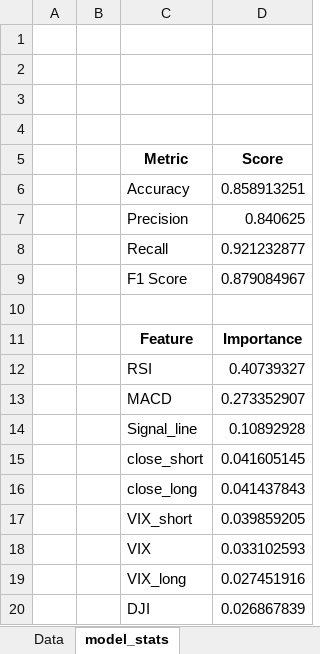
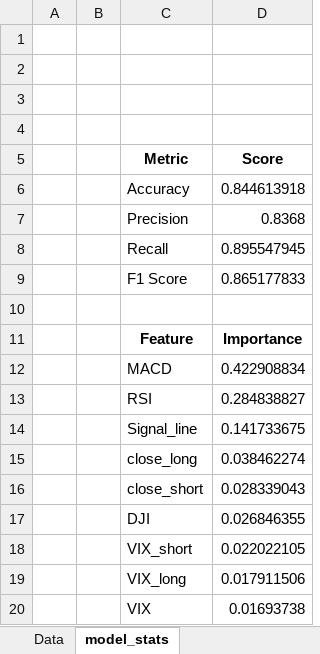
Before and after one commit to Dandata0101/mbs-Stock-signal-project, an Excel workbook: 03-output/TEAM_stock.xlsx, sheet model_stats, drawn as a sheet; values as stored, in another font and other column widths than the file's, no borders; charts and pictures not drawn; removed rows and columns are numbered as before the commit, all else as after; the diff names each change by its address in the sheet, - before the commit and + after, or states it on an @@ line.

```diff
--- a/03-output/TEAM_stock.xlsx (sheet model_stats)
+++ b/03-output/TEAM_stock.xlsx (sheet model_stats)
-D6 (Score): 0.858913251
+D6 (Score): 0.844613918
-D7 (Score): 0.840625
+D7 (Score): 0.8368
-D8 (Score): 0.921232877
+D8 (Score): 0.895547945
-D9 (Score): 0.879084967
+D9 (Score): 0.865177833
-row 12:  |  | RSI | 0.40739327
-D12 (Score): 0.273352907
+D12 (Score): 0.422908834
+row 13:  |  | RSI | 0.284838827
-D14 (Score): 0.10892928
+D14 (Score): 0.141733675
-row 15:  |  | close_short | 0.041605145
-D15 (Score): 0.041437843
+D15 (Score): 0.038462274
+row 16:  |  | close_short | 0.028339043
+row 17:  |  | DJI | 0.026846355
-D18 (Score): 0.039859205
+D18 (Score): 0.022022105
-row 18:  |  | VIX | 0.033102593
-D19 (Score): 0.027451916
+D19 (Score): 0.017911506
-row 20:  |  | DJI | 0.026867839
+row 20:  |  | VIX | 0.01693738
```
Also changed, not shown: sheet Data, charts or pictures, 01-data/accuracy_export.xlsx, 01-data/bestmodel_export.xlsx, 10 other files.
